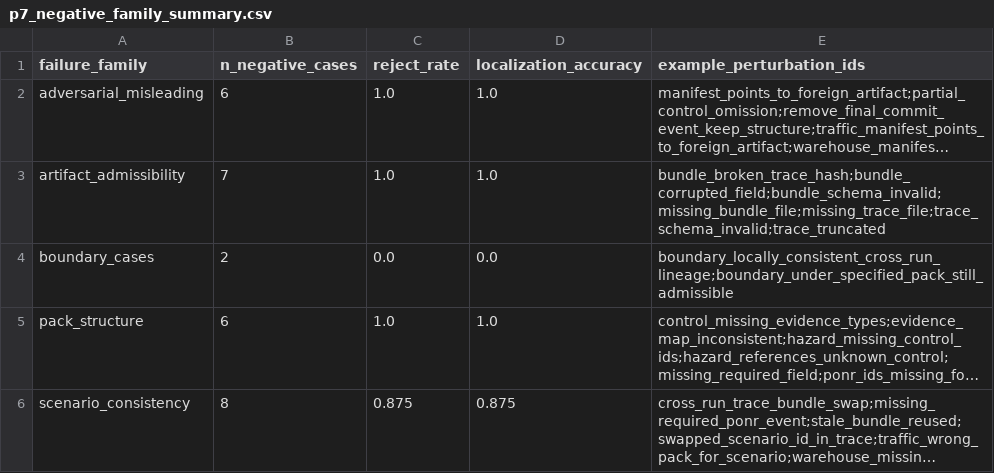
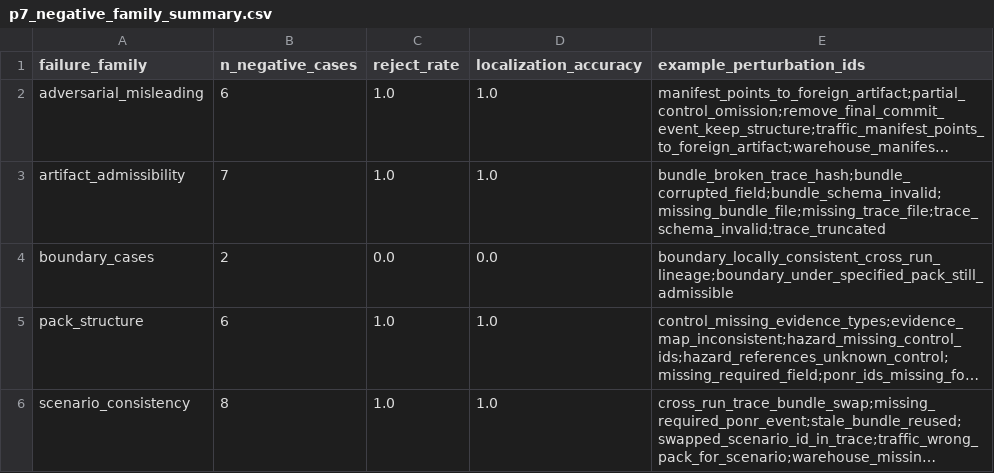
Before and after one commit to fraware/labtrust-portfolio, a CSV file: papers/P7_StandardsMapping/p7_negative_family_summary.csv, drawn as a sheet; long unchanged cells end in …; the diff names each change by its address in the sheet, - before the commit and + after, or states it on an @@ line.

```diff
--- a/papers/P7_StandardsMapping/p7_negative_family_summary.csv
+++ b/papers/P7_StandardsMapping/p7_negative_family_summary.csv
-C6 (reject_rate): 0.875
+C6 (reject_rate): 1.0
-D6 (localization_accuracy): 0.875
+D6 (localization_accuracy): 1.0
```
Also changed, not shown: papers/P7_StandardsMapping/p7_ablation_summary.csv, papers/P7_StandardsMapping/p7_aggregate_lift_metrics.csv, 11 other files.
